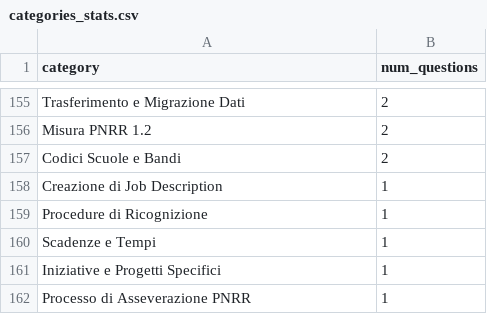
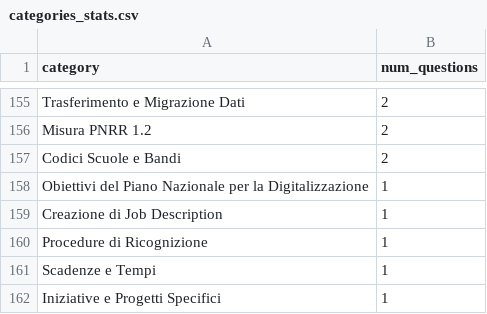
Before and after one commit to teamdigitale/teseo-data, a CSV file: data/exp/categories_stats.csv, drawn as a sheet; only a part is shown, gaps mark what is left out; the shorter side is filled out with more unchanged rows; the diff names each change by its address in the sheet, - before the commit and + after, or states it on an @@ line.

Commit message:
stats on query categories

```diff
--- a/data/exp/categories_stats.csv
+++ b/data/exp/categories_stats.csv
+row 158: Obiettivi del Piano Nazionale per la Digitalizzazione | 1
```
Also changed, not shown: data/categories_stats.csv, 4 other files.
